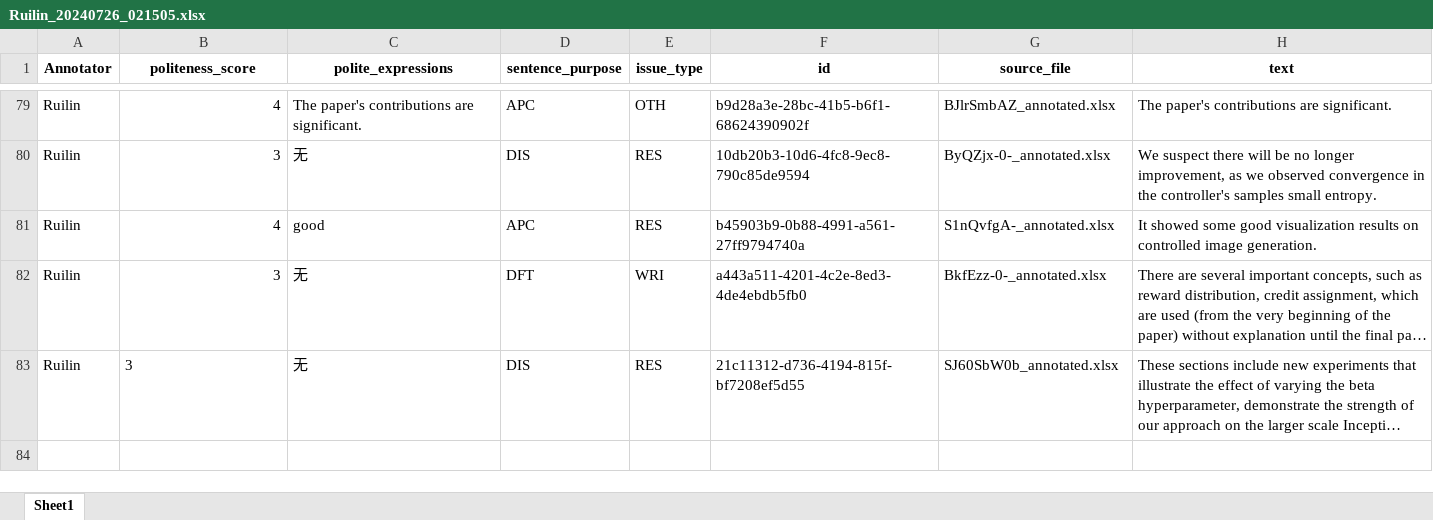
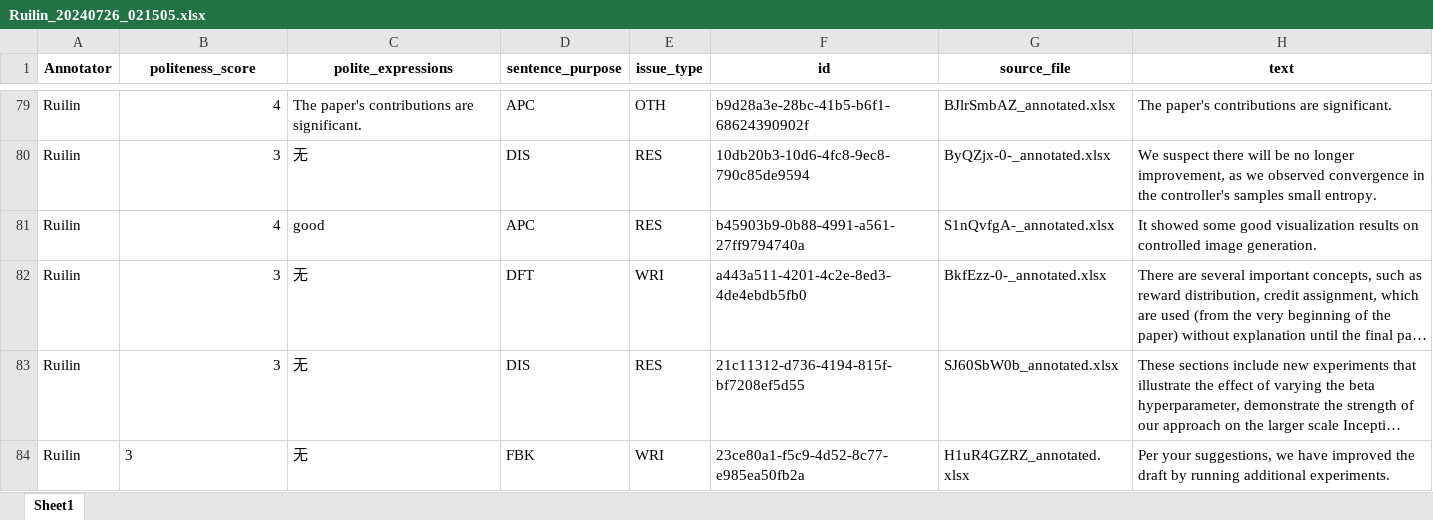
Before and after one commit to pariskang/CMLM-WangShuhe, an Excel workbook: annotations/Ruilin_20240726_021505.xlsx, sheet Sheet1, drawn as a sheet; only a part is shown, gaps mark what is left out; long unchanged cells end in …; values as stored, in another font and other column widths than the file's, no borders; the diff names each change by its address in the sheet, - before the commit and + after, or states it on an @@ line.

Commit message:
Update annotations for Ruilin

```diff
--- a/annotations/Ruilin_20240726_021505.xlsx (sheet Sheet1)
+++ b/annotations/Ruilin_20240726_021505.xlsx (sheet Sheet1)
-B83 alignment: left
+B83 alignment: right
+row 84: Ruilin | 3 | 无 | FBK | WRI | 23ce80a1-f5c9-4d52-8c77-e985ea50fb2a | H1uR4GZRZ_annotated.xlsx | Per your suggestions, we have improved the draft by running additional experiments.
```
